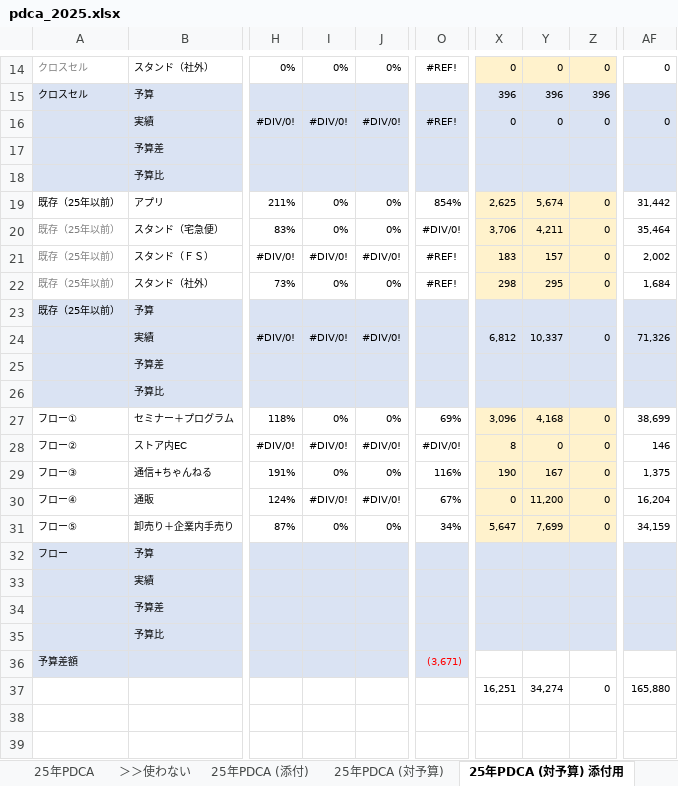
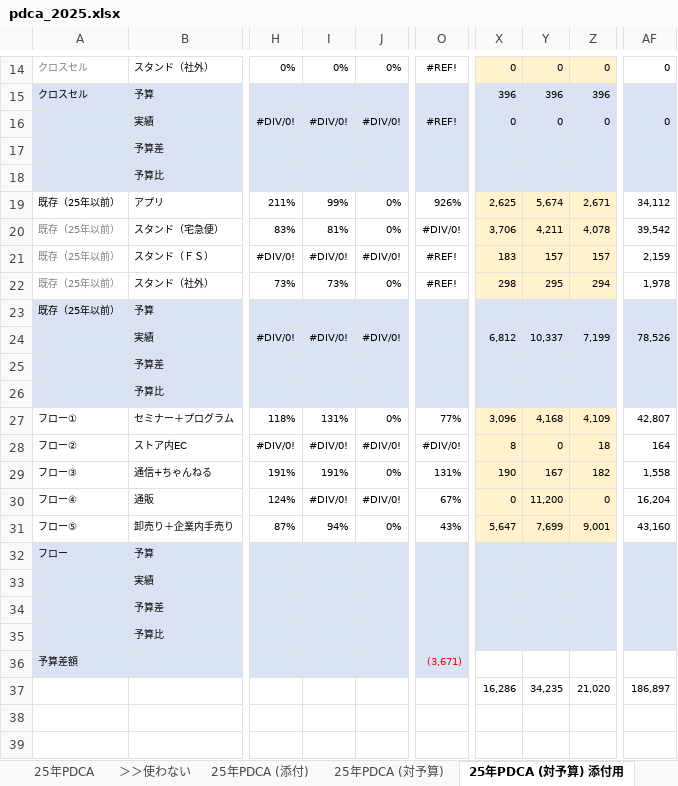
Before and after one commit to keita-nakamura-kbc/sfa-crm-dashboard, an Excel workbook: pdca_2025.xlsx, sheet 25年PDCA (対予算) 添付用, drawn as a sheet; only a part is shown, gaps mark what is left out; values as stored, in another font and other column widths than the file's, no borders; the diff covers the shown part only; the diff names each change by its address in the sheet, - before the commit and + after, or states it on an @@ line.

```diff
--- a/pdca_2025.xlsx (sheet 25年PDCA (対予算) 添付用)
+++ b/pdca_2025.xlsx (sheet 25年PDCA (対予算) 添付用)
-I19: 0%
+I19: 99%
-O19: 854%
+O19: 926%
-Z19: 0
+Z19: 2,671
-AF19: 31,442
+AF19: 34,112
-I20: 0%
+I20: 81%
-Z20: 0
+Z20: 4,078
-AF20: 35,464
+AF20: 39,542
-Z21: 0
+Z21: 157
-AF21: 2,002
+AF21: 2,159
-I22: 0%
+I22: 73%
-Z22: 0
+Z22: 294
-AF22: 1,684
+AF22: 1,978
-Z24: 0
+Z24: 7,199
-AF24: 71,326
+AF24: 78,526
-I27: 0%
+I27: 131%
-O27: 69%
+O27: 77%
-Z27: 0
+Z27: 4,109
-AF27: 38,699
+AF27: 42,807
-Z28: 0
+Z28: 18
-AF28: 146
+AF28: 164
-I29: 0%
+I29: 191%
-O29: 116%
+O29: 131%
-Z29: 0
+Z29: 182
-AF29: 1,375
+AF29: 1,558
-I31: 0%
+I31: 94%
-O31: 34%
+O31: 43%
-Z31: 0
+Z31: 9,001
-AF31: 34,159
+AF31: 43,160
-X37: 16,251
+X37: 16,286
-Y37: 34,274
+Y37: 34,235
-Z37: 0
+Z37: 21,020
-AF37: 165,880
+AF37: 186,897
```
Also changed, not shown: 16 edited cells elsewhere in this sheet, sheet 代理店, sheet 25年PDCA, sheet サマリ, sheet グラフ, sheet 25年PDCA (対予算), formulas that keep their value, hidden cells, charts or pictures.
